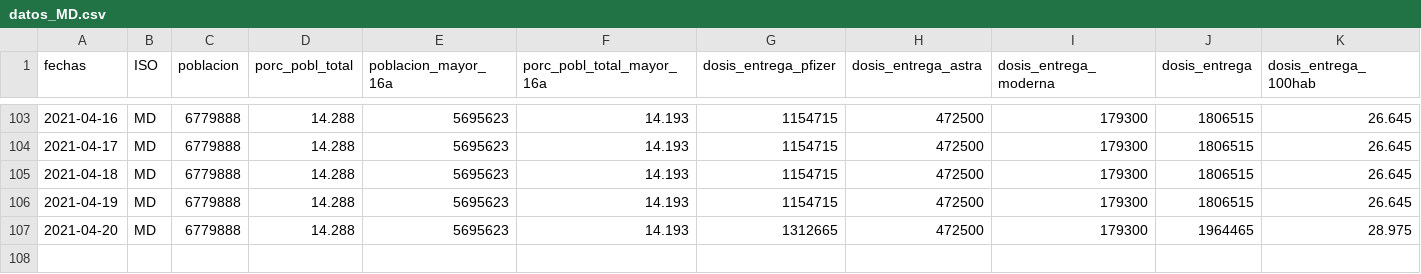
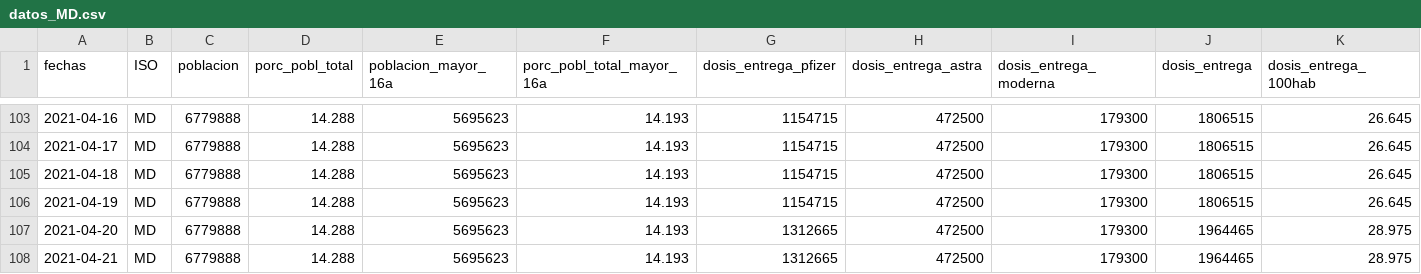
Before and after one commit to Miriam-vt-94/vacunas_esp, a CSV file: EXPORTADO/POR_CCAA/datos_MD.csv, drawn as a sheet; only a part is shown, gaps mark what is left out; rows hold the shown columns only; the diff names each change by its address in the sheet, - before the commit and + after, or states it on an @@ line.

```diff
--- a/EXPORTADO/POR_CCAA/datos_MD.csv
+++ b/EXPORTADO/POR_CCAA/datos_MD.csv
+row 108: 2021-04-21 | MD | 6779888 | 14.288 | 5695623 | 14.193 | 1312665 | 472500 | 179300 | 1964465 | 28.975
```
Also changed, not shown: EXPORTADO/POR_CCAA/datos_AN.csv, EXPORTADO/POR_CCAA/datos_CN.csv, 51 other files.
